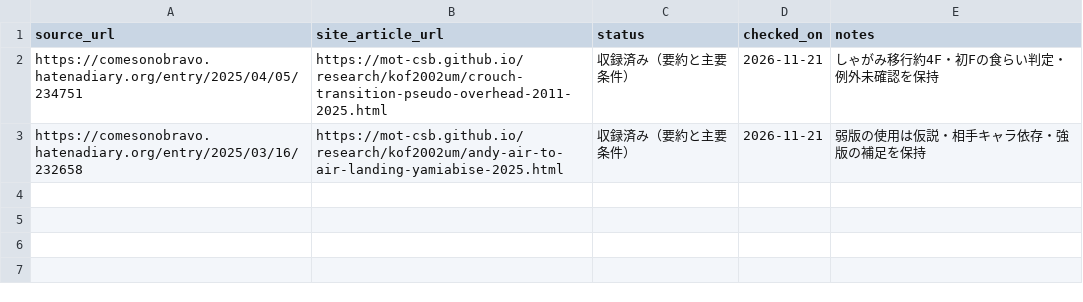
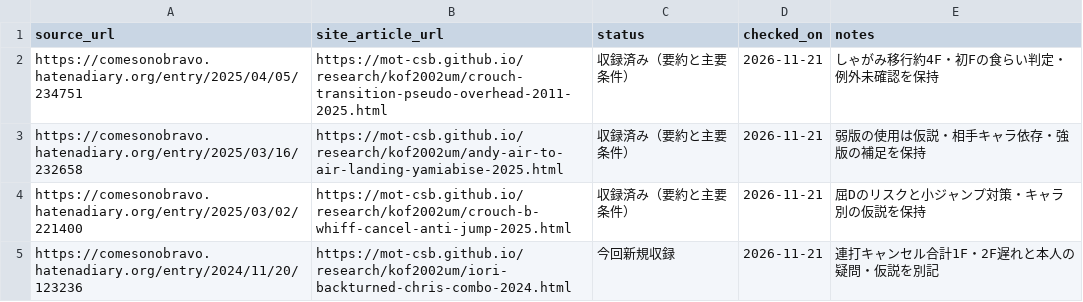
Before and after one commit to MOT-csb/MOT-csb.github.io, a CSV file: research/kof2002um/recovery-checkpoint-20261121.csv, drawn as a sheet; the diff names each change by its address in the sheet, - before the commit and + after, or states it on an @@ line.

Commit message:
docs(kof2002um): advance recovery checkpoint to four reviewed primary sources

```diff
--- a/research/kof2002um/recovery-checkpoint-20261121.csv
+++ b/research/kof2002um/recovery-checkpoint-20261121.csv
+row 4: https://comesonobravo.hatenadiary.org/entry/2025/03/02/221400 | https://mot-csb.github.io/research/kof2002um/crouch-b-whiff-cancel-anti-jump-2025.html | 収録済み（要約と主要条件） | 2026-11-21 | 屈Dのリスクと小ジャンプ対策・キャラ別の仮説を保持
+row 5: https://comesonobravo.hatenadiary.org/entry/2024/11/20/123236 | https://mot-csb.github.io/research/kof2002um/iori-backturned-chris-combo-2024.html | 今回新規収録 | 2026-11-21 | 連打キャンセル合計1F・2F遅れと本人の疑問・仮説を別記
```
